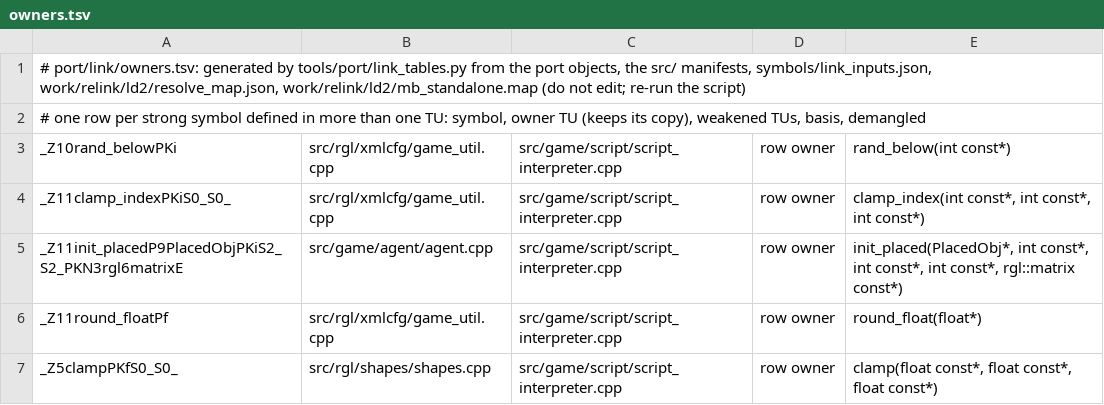
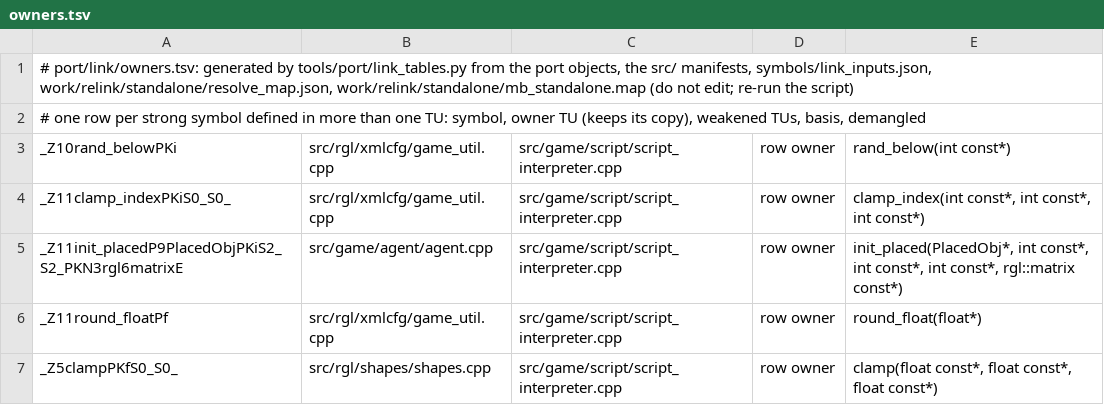
Before and after one commit to NoahBPeterson/mountandblade-decomp, a TSV file: port/link/macos-arm64/owners.tsv, drawn as a sheet; only a part is shown.

```diff
--- a/port/link/macos-arm64/owners.tsv
+++ b/port/link/macos-arm64/owners.tsv
@@ -1,2 +1,2 @@
-# port/link/owners.tsv: generated by tools/port/link_tables.py from the port objects, the src/ manifests, symbols/link_inputs.json, work/relink/ld2/resolve_map.json, work/relink/ld2/mb_standalone.map (do not edit; re-run the script)
+# port/link/owners.tsv: generated by tools/port/link_tables.py from the port objects, the src/ manifests, symbols/link_inputs.json, work/relink/standalone/resolve_map.json, work/relink/standalone/mb_standalone.map (do not edit; re-run the script)
 # one row per strong symbol defined in more than one TU: symbol, owner TU (keeps its copy), weakened TUs, basis, demangled
```
Also changed, not shown: docs/port64_worklist.tsv, port/link/owners.tsv, 15 other files.
